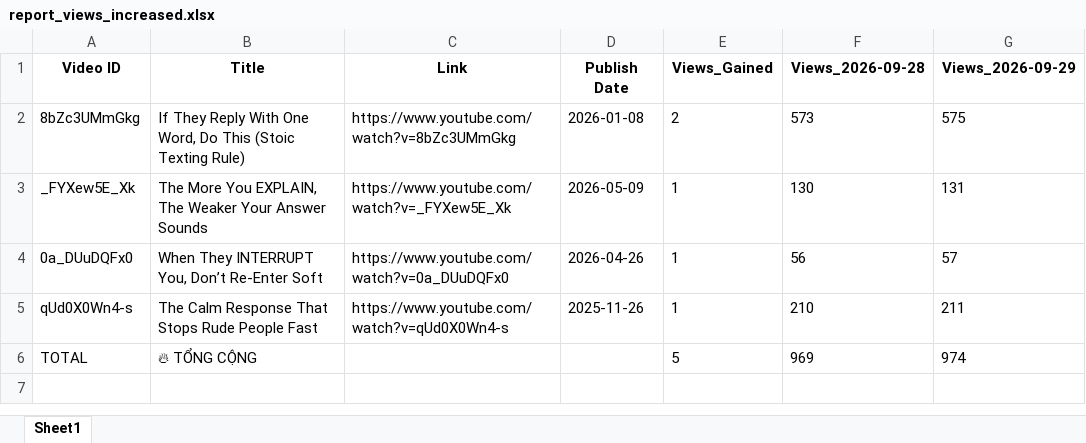
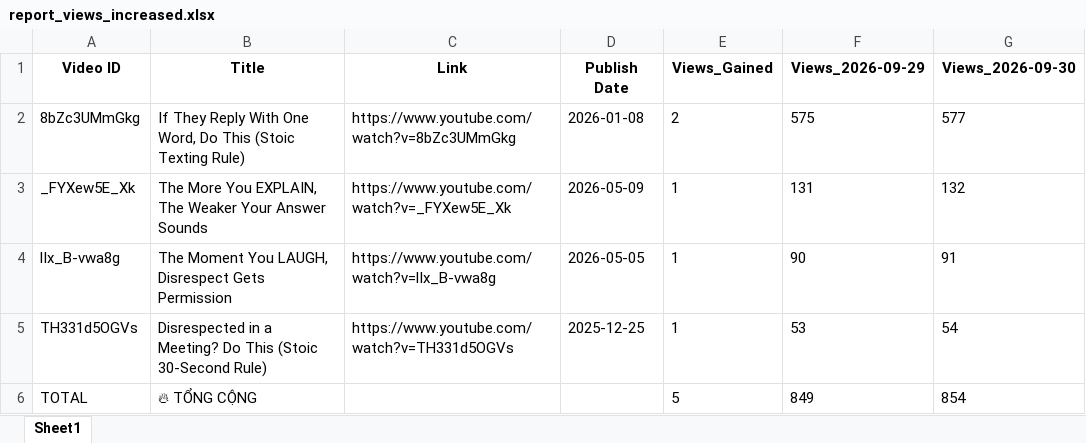
Before and after one commit to queen10022004-create/daily-views, an Excel workbook: report_views_increased.xlsx, sheet Sheet1, drawn as a sheet; values as stored, in another font and other column widths than the file's, no borders; removed rows and columns are numbered as before the commit, all else as after; the diff names each change by its address in the sheet, - before the commit and + after, or states it on an @@ line.

```diff
--- a/report_views_increased.xlsx (sheet Sheet1)
+++ b/report_views_increased.xlsx (sheet Sheet1)
-column F (Views_2026-09-28), rows 2-3: 573 | 130; row 6: 969
+column G (Views_2026-09-30), rows 2-3: 577 | 132; row 6: 854
-row 4: 0a_DUuDQFx0 | When They INTERRUPT You, Don’t Re-Enter Soft | https://www.youtube.com/watch?v=0a_DUuDQFx0 | 2026-04-26 | 1 | 56 | 57
-row 5: qUd0X0Wn4-s | The Calm Response That Stops Rude People Fast | https://www.youtube.com/watch?v=qUd0X0Wn4-s | 2025-11-26 | 1 | 210 | 211
+row 4: lIx_B-vwa8g | The Moment You LAUGH, Disrespect Gets Permission | https://www.youtube.com/watch?v=lIx_B-vwa8g | 2026-05-05 | 1 | 90 | 91
+row 5: TH331d5OGVs | Disrespected in a Meeting? Do This (Stoic 30-Second Rule) | https://www.youtube.com/watch?v=TH331d5OGVs | 2025-12-25 | 1 | 53 | 54
-F6 (Views_2026-09-29): 974
+F6 (Views_2026-09-29): 849
```
Also changed, not shown: history_stoicether.xlsx.
